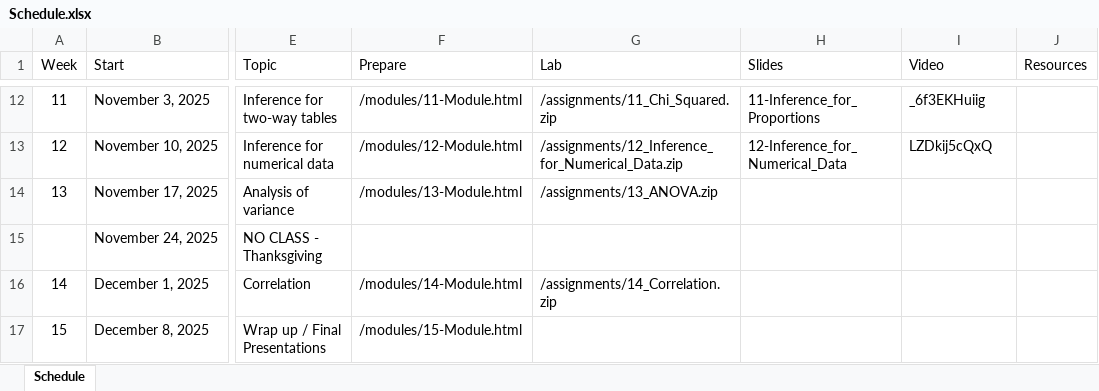
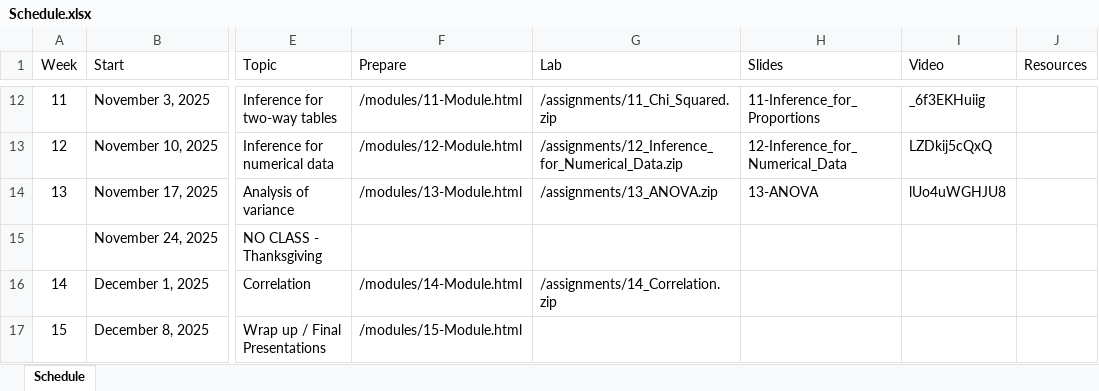
Before and after one commit to jbryer/IS381-2025-Fall, an Excel workbook: Schedule.xlsx, sheet Schedule, drawn as a sheet; only a part is shown, gaps mark what is left out; values as stored, in another font and other column widths than the file's, no borders; the diff names each change by its address in the sheet, - before the commit and + after, or states it on an @@ line.

Commit message:
Added ANOVA meetup.

```diff
--- a/Schedule.xlsx (sheet Schedule)
+++ b/Schedule.xlsx (sheet Schedule)
-H14 (Slides): (empty)
+H14 (Slides): 13-ANOVA
-I14 (Video): (empty)
+I14 (Video): lUo4uWGHJU8
```
Also changed, not shown: 49 other files.
